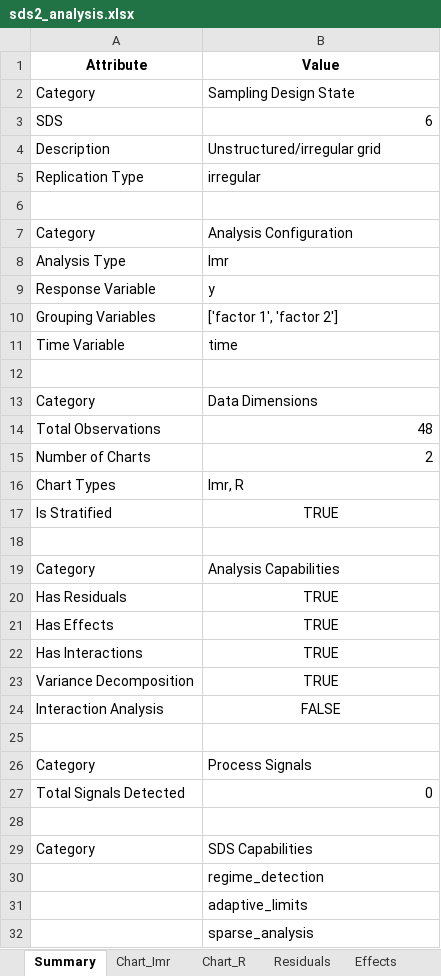
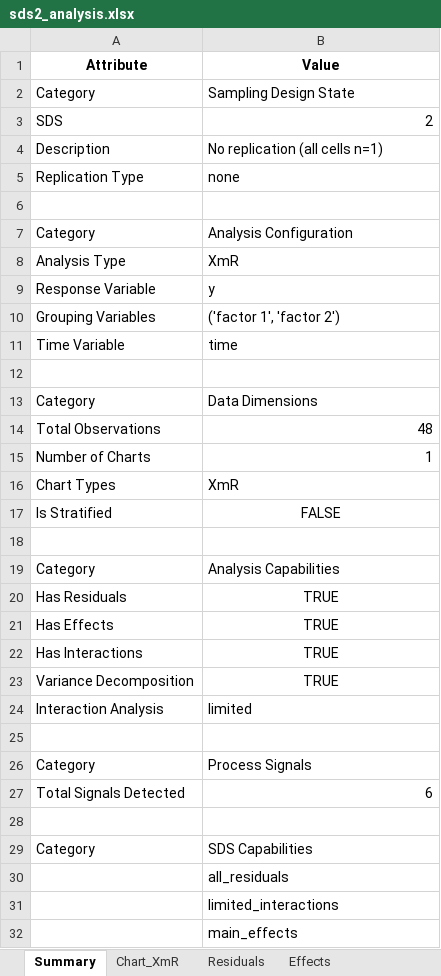
Before and after one commit to cnicholas/processbehavior, an Excel workbook: validation/sds2_analysis.xlsx, sheet Summary, drawn as a sheet; values as stored, in another font and other column widths than the file's, no borders; the diff names each change by its address in the sheet, - before the commit and + after, or states it on an @@ line.

```diff
--- a/validation/sds2_analysis.xlsx (sheet Summary)
+++ b/validation/sds2_analysis.xlsx (sheet Summary)
-sheet tab: Chart_Imr
+sheet tab: Chart_XmR
-sheet tab: Chart_R
-B3 (Value): 6
+B3 (Value): 2
-B4 (Value): Unstructured/irregular grid
+B4 (Value): No replication (all cells n=1)
-B5 (Value): irregular
+B5 (Value): none
-B8 (Value): Imr
+B8 (Value): XmR
-B10 (Value): ['factor 1', 'factor 2']
+B10 (Value): ('factor 1', 'factor 2')
-B15 (Value): 2
+B15 (Value): 1
-B16 (Value): Imr, R
+B16 (Value): XmR
-B17 (Value): TRUE
+B17 (Value): FALSE
-B24 (Value): FALSE
+B24 (Value): limited
-B24 alignment: center
+B24 alignment: left
-B27 (Value): 0
+B27 (Value): 6
-B30 (Value): regime_detection
+B30 (Value): all_residuals
-B31 (Value): adaptive_limits
+B31 (Value): limited_interactions
-B32 (Value): sparse_analysis
+B32 (Value): main_effects
```
Also changed, not shown: sheet Effects, sheet Chart_XmR, sheet Interactions, sheet Residuals, sheet Visual_Charts, other sheet tabs, charts or pictures, validation/sds1_analysis.xlsx, validation/sds3_analysis.xlsx, 3 other files.
